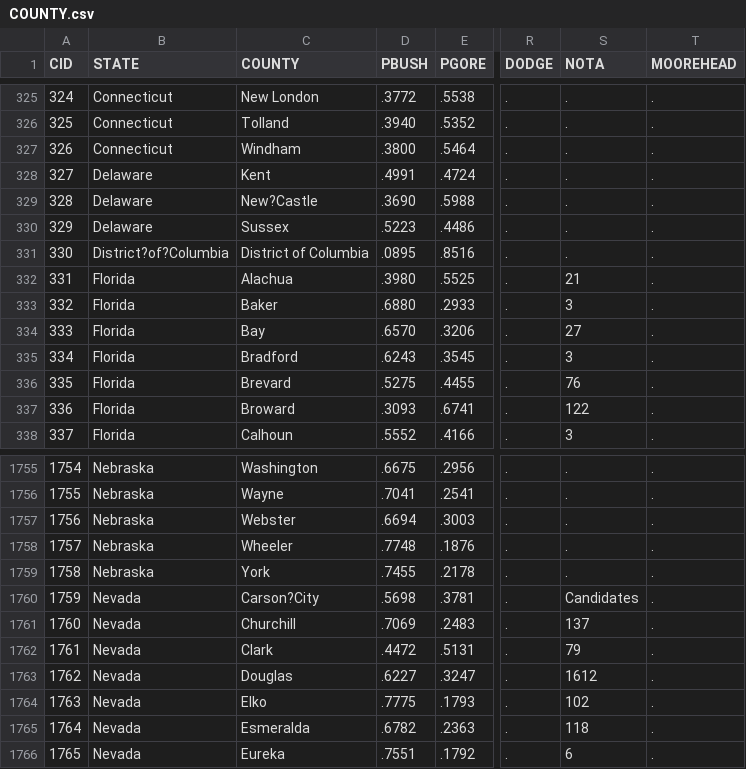
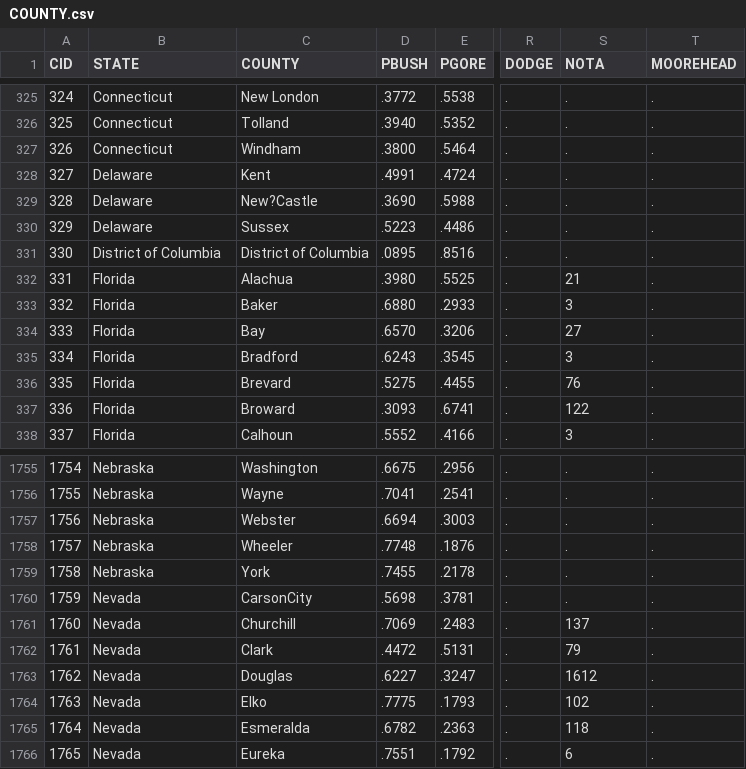
Before and after one commit to jakov-kavcic/APPR-2014-15, a CSV file: podatki/CY/COUNTY.csv, drawn as a sheet; only a part is shown, gaps mark what is left out; the diff names each change by its address in the sheet, - before the commit and + after, or states it on an @@ line.

```diff
--- a/podatki/CY/COUNTY.csv
+++ b/podatki/CY/COUNTY.csv
-B331 (STATE): District?of?Columbia
+B331 (STATE): District of Columbia
-C1760 (COUNTY): Carson?City
+C1760 (COUNTY): CarsonCity
-S1760 (NOTA): Candidates
+S1760 (NOTA): .
```
Also changed, not shown: 2 other files.
